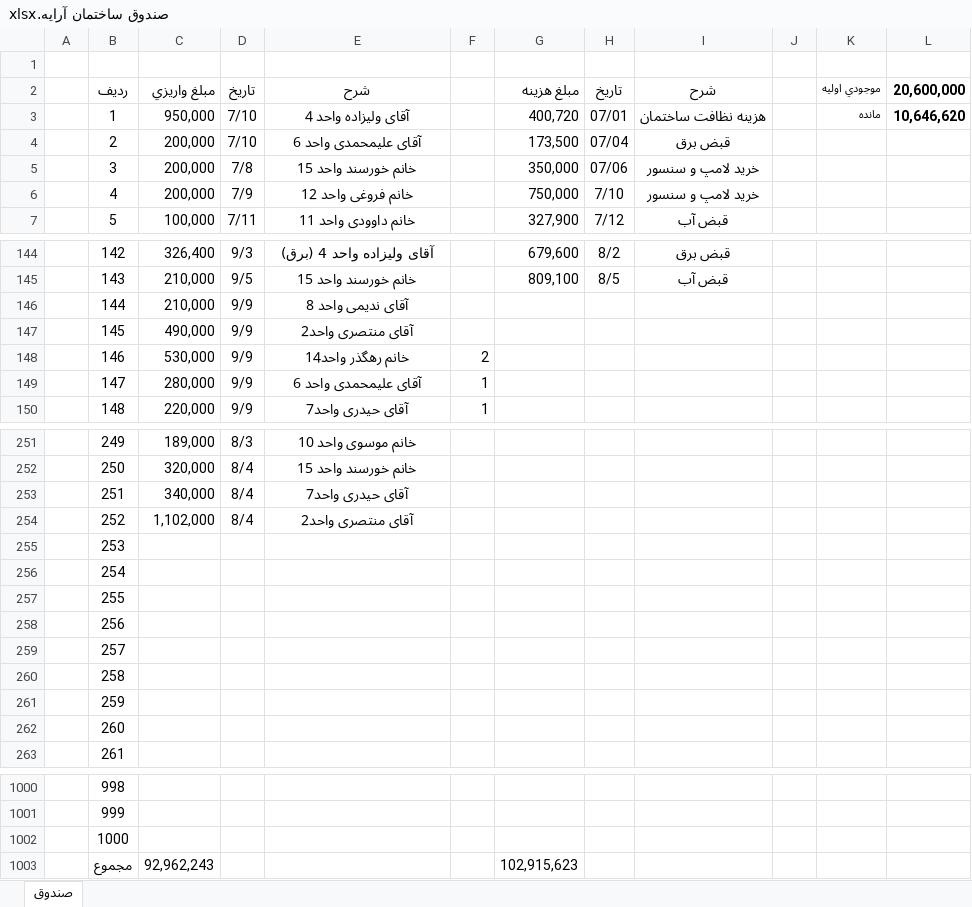
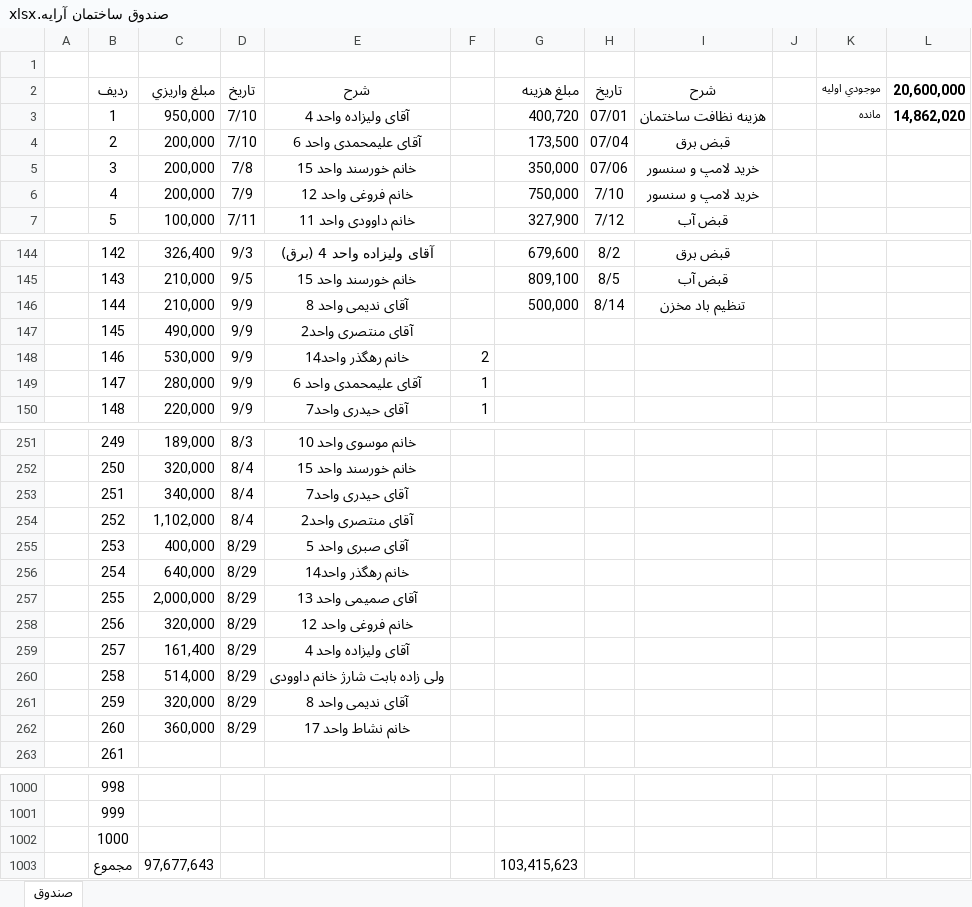
Before and after one commit to valizadeh-github/arrayalley, an Excel workbook: صندوق ساختمان آرايه.xlsx, sheet صندوق, drawn as a sheet; only a part is shown, gaps mark what is left out; values as stored, in another font and other column widths than the file's, no borders; the diff names each change by its address in the sheet, - before the commit and + after, or states it on an @@ line.

```diff
--- a/صندوق ساختمان آرايه.xlsx (sheet صندوق)
+++ b/صندوق ساختمان آرايه.xlsx (sheet صندوق)
-L3: 10,646,620
+L3: 14,862,020
-G146: (empty)
+G146: 500,000
-H146: (empty)
+H146: 8/14
-I146: (empty)
+I146: تنظیم باد مخزن
-C255: (empty)
+C255: 400,000
-D255:D262: (empty)
+D255:D262: 8/29
-E255: (empty)
+E255: آقای صبری واحد 5
-C256: (empty)
+C256: 640,000
-E256: (empty)
+E256: خانم رهگذر واحد14
-C257: (empty)
+C257: 2,000,000
-E257: (empty)
+E257: آقای صمیمی واحد 13
-C258: (empty)
+C258: 320,000
-E258: (empty)
+E258: خانم فروغی واحد 12
-C259: (empty)
+C259: 161,400
-E259: (empty)
+E259: آقای ولیزاده واحد 4
-C260: (empty)
+C260: 514,000
-E260: (empty)
+E260: ولی زاده بابت شارژ خانم داوودی
-C261: (empty)
+C261: 320,000
-E261: (empty)
+E261: آقای ندیمی واحد 8
-C262: (empty)
+C262: 360,000
-E262: (empty)
+E262: خانم نشاط واحد 17
-C1003: 92,962,243
+C1003: 97,677,643
-G1003: 102,915,623
+G1003: 103,415,623
```
Also changed, not shown: اكسل ساختمان آرايه1..xlsx.
